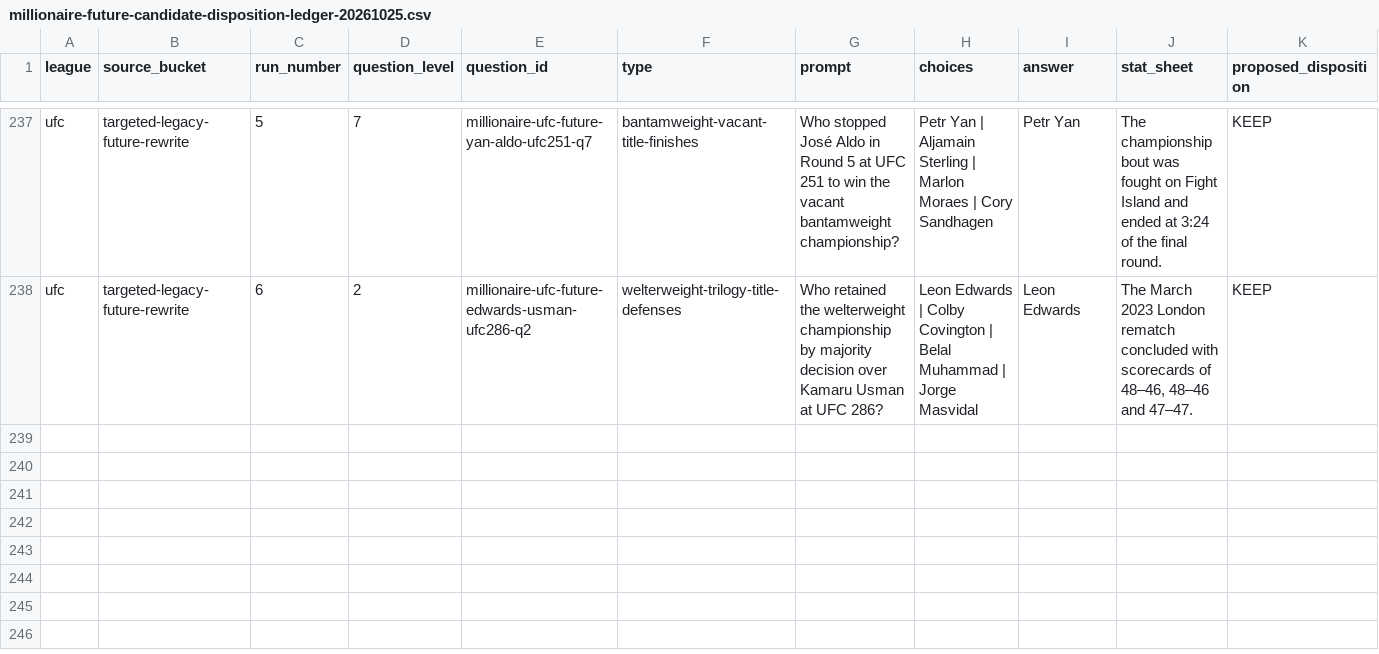
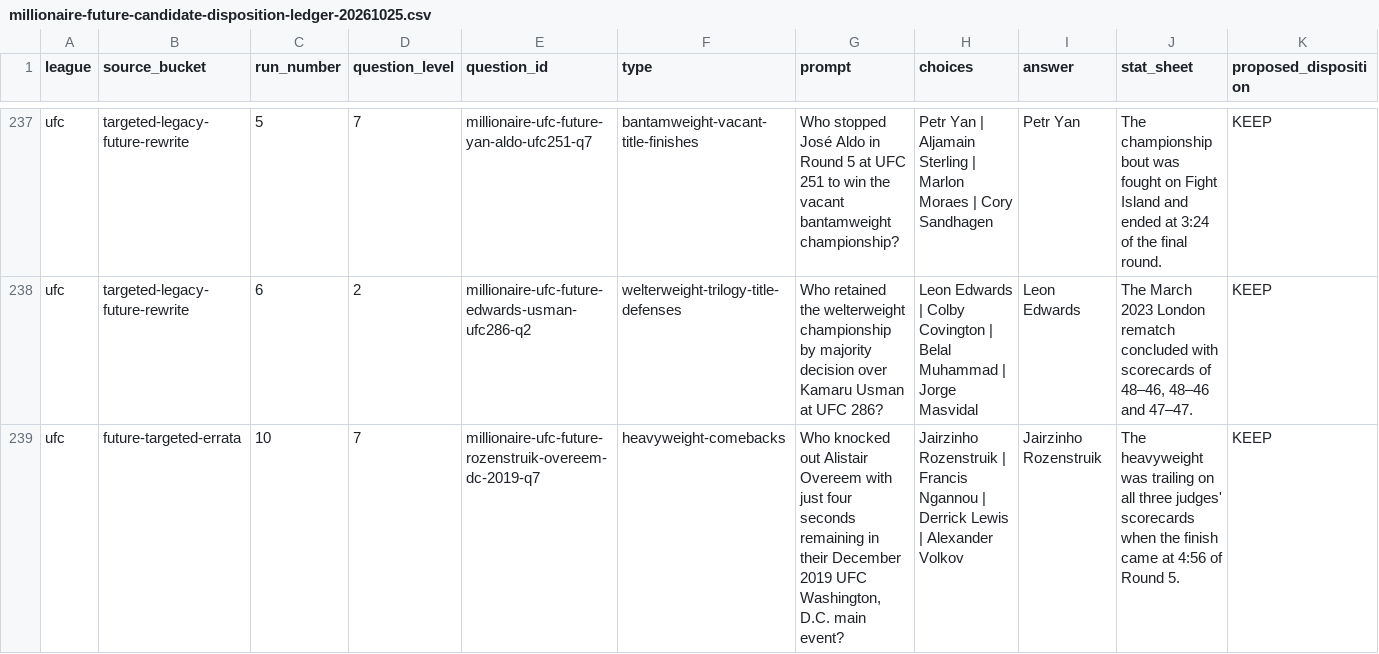
Before and after one commit to codyking0602/Octagon-HQ, a CSV file: docs/audits/millionaire-future-candidate-disposition-ledger-20261025.csv, drawn as a sheet; only a part is shown, gaps mark what is left out; rows hold the shown columns only; the diff names each change by its address in the sheet, - before the commit and + after, or states it on an @@ line.

Commit message:
docs(millionaire): reconcile new UFC future-slot replacement in existing intervention ledger

```diff
--- a/docs/audits/millionaire-future-candidate-disposition-ledger-20261025.csv
+++ b/docs/audits/millionaire-future-candidate-disposition-ledger-20261025.csv
+row 239: ufc | future-targeted-errata | 10 | 7 | millionaire-ufc-future-rozenstruik-overeem-dc-2019-q7 | heavyweight-comebacks | Who knocked out Alistair Overeem with just four seconds remaining in their December 2019 UFC Washington, D.C. main event? | Jairzinho Rozenstruik | Francis Ngannou | Derrick Lewis | Alexander Volkov | Jairzinho Rozenstruik | The heavyweight was trailing on all three judges' scorecards when the finish came at 4:56 of Round 5. | KEEP
```
